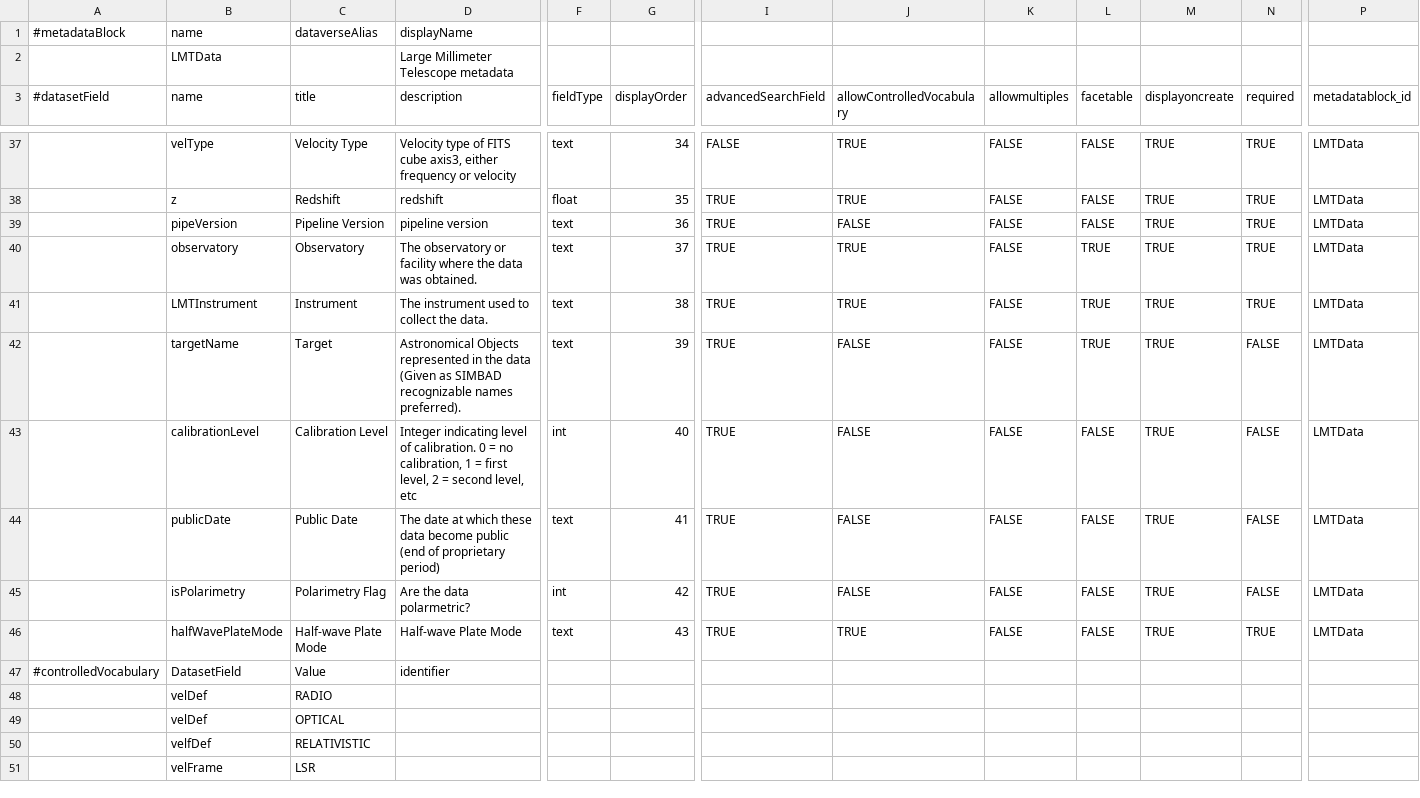
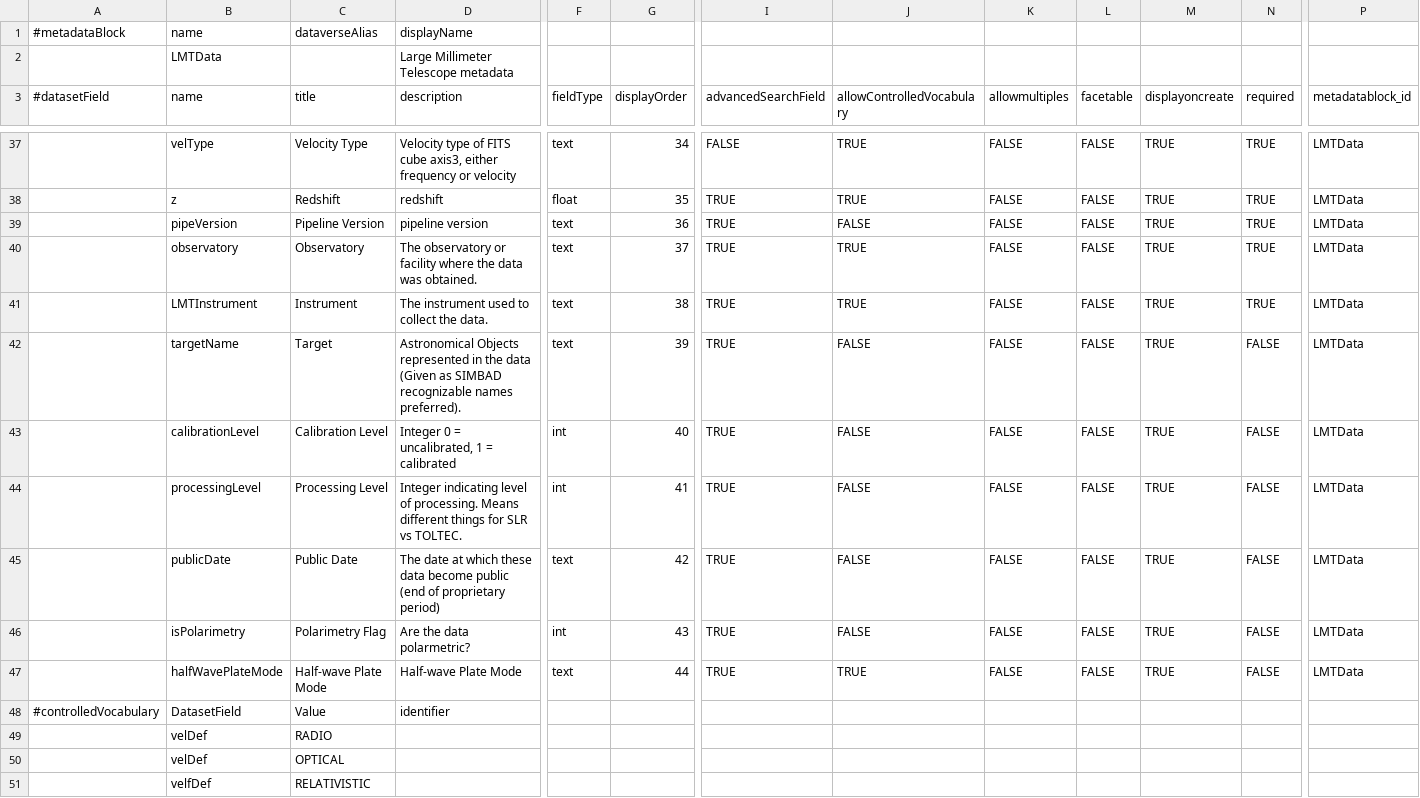
Before and after one commit to toltec-astro/dvpipe, a TSV file: dvpipe/aux/LMT_Dataverse_Metadata_Definition.tsv, drawn as a sheet; only a part is shown, gaps mark what is left out; the shorter side is filled out with more unchanged rows; addresses are those after the commit; rows hold the shown columns only; the diff names each change by its address in the sheet, - before the commit and + after, or states it on an @@ line.

```diff
--- a/dvpipe/aux/LMT_Dataverse_Metadata_Definition.tsv
+++ b/dvpipe/aux/LMT_Dataverse_Metadata_Definition.tsv
-L40:L42 (facetable): TRUE
+L40:L42 (facetable): FALSE
-D43 (description): Integer indicating level of calibration. 0 = no calibration, 1 = first level, 2 = second level, etc
+D43 (description): Integer 0 = uncalibrated, 1 = calibrated
+row 44:  | processingLevel | Processing Level | Integer indicating level of processing. Means different things for SLR vs TOLTEC. | int | 41 | TRUE | FALSE | FALSE | FALSE | TRUE | FALSE | LMTData
-G45 (displayOrder): 41
+G45 (displayOrder): 42
-G46 (displayOrder): 42
+G46 (displayOrder): 43
-G47 (displayOrder): 43
+G47 (displayOrder): 44
-N47 (required): TRUE
+N47 (required): FALSE
```
Also changed, not shown: dvpipe/aux/LMTMetaDatablock.csv, dvpipe/aux/alma_to_lmt_keymap.csv, 2 other files.
